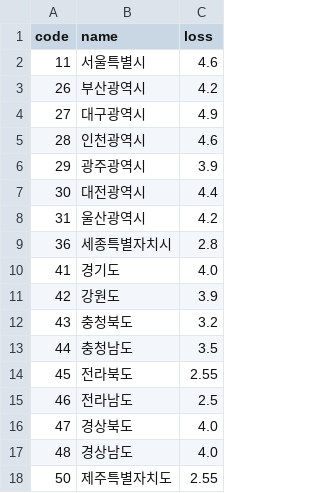
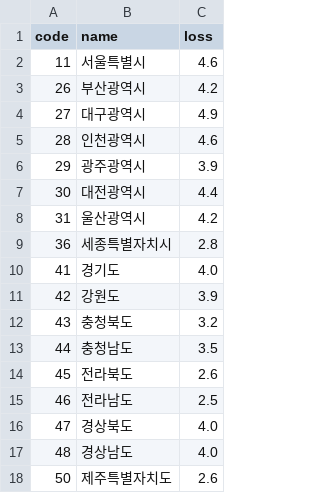
Before and after one commit to nini12091/vlat, a CSV file: vlat11.csv, drawn as a sheet.

Commit message:
Update vlat11.csv

```diff
--- a/vlat11.csv
+++ b/vlat11.csv
@@ -13,3 +13,3 @@ code,name,loss
 44,충청남도,3.5
-45,전라북도,2.55
+45,전라북도,2.6
 46,전라남도,2.5
@@ -17,2 +17,2 @@ code,name,loss
 48,경상남도,4.0
-50,제주특별자치도,2.55
+50,제주특별자치도,2.6
```
